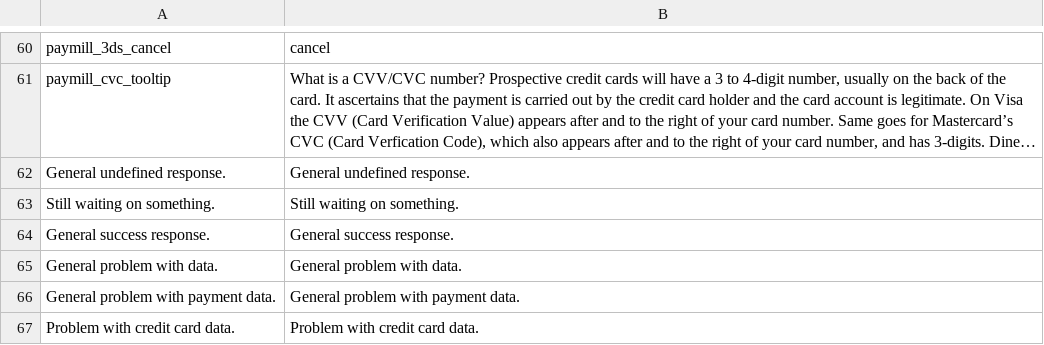
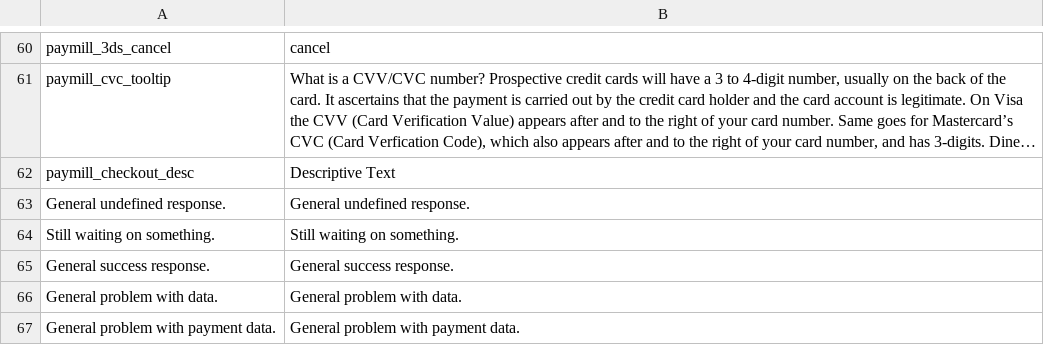
Before and after one commit to paymill/paymill-magento, a CSV file: app/locale/en_GB/Paymill_Paymill.csv, drawn as a sheet; only a part is shown, gaps mark what is left out; the shorter side is filled out with more unchanged rows; long unchanged cells end in …; the diff names each change by its address in the sheet, - before the commit and + after, or states it on an @@ line.

```diff
--- a/app/locale/en_GB/Paymill_Paymill.csv
+++ b/app/locale/en_GB/Paymill_Paymill.csv
+row 62: paymill_checkout_desc | Descriptive Text
```
Also changed, not shown: app/locale/de_DE/Paymill_Paymill.csv, app/locale/en_US/Paymill_Paymill.csv, 6 other files.
